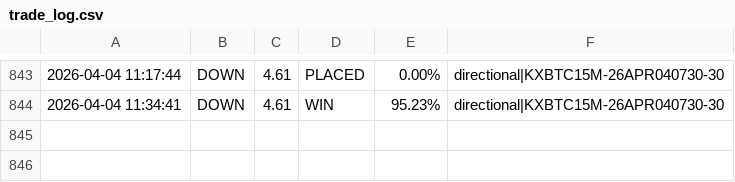
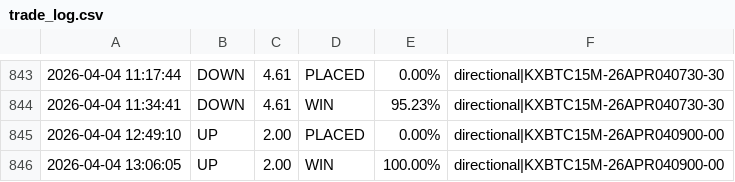
Before and after one commit to KeiserSoze222/Openclaw, a CSV file: trade_log.csv, drawn as a sheet; only a part is shown, gaps mark what is left out.

```diff
--- a/trade_log.csv
+++ b/trade_log.csv
@@ -844 +844,3 @@
 2026-04-04 11:34:41,DOWN,4.61,WIN,95.23%,directional|KXBTC15M-26APR040730-30
+2026-04-04 12:49:10,UP,2.00,PLACED,0.00%,directional|KXBTC15M-26APR040900-00
+2026-04-04 13:06:05,UP,2.00,WIN,100.00%,directional|KXBTC15M-26APR040900-00
```
Also changed, not shown: eth_trade_log.csv, sol_trade_log.csv, 20 other files.
